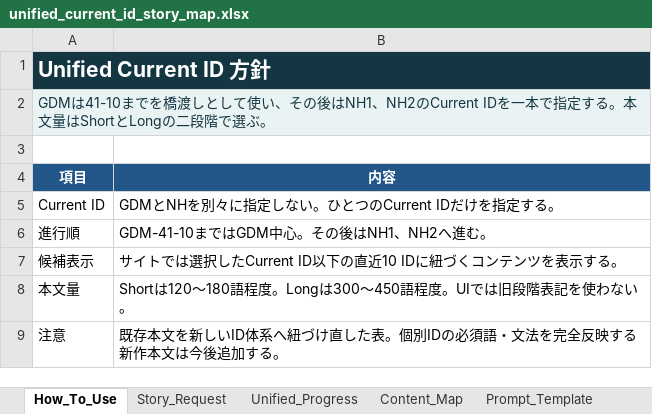
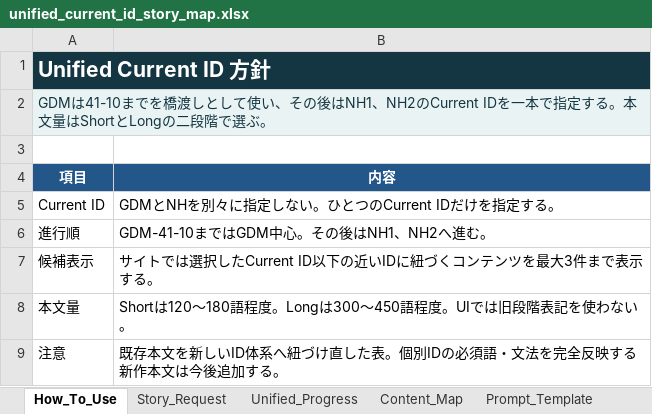
Before and after one commit to gdmeigo/reading, an Excel workbook: outputs/progress-map/unified_current_id_story_map.xlsx, sheet How_To_Use, drawn as a sheet; values as stored, in another font and other column widths than the file's, no borders; the diff names each change by its address in the sheet, - before the commit and + after, or states it on an @@ line.

Commit message:
Limit current ID story choices

```diff
--- a/outputs/progress-map/unified_current_id_story_map.xlsx (sheet How_To_Use)
+++ b/outputs/progress-map/unified_current_id_story_map.xlsx (sheet How_To_Use)
-B7 (内容): …ID以下の直近10 IDに紐づくコンテンツを表示する…
+B7 (内容): …ID以下の近いIDに紐づくコンテンツを最大3件まで表示する…
```
Also changed, not shown: 20 other files.
